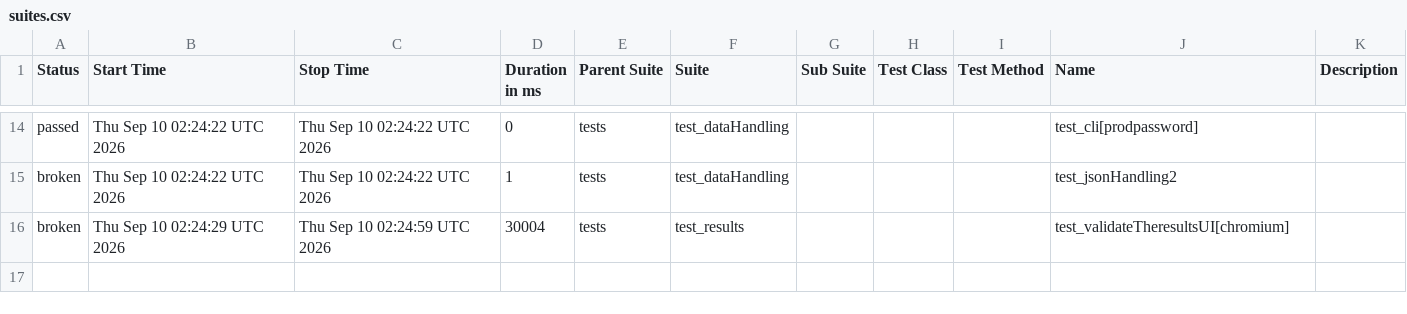
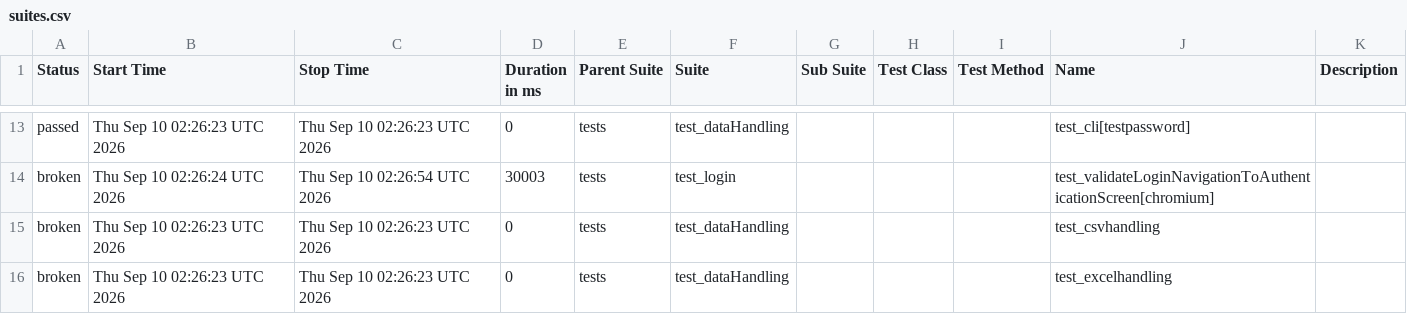
Before and after one commit to Nikitha22735/playwrightPython_POM_28July, a CSV file: data/suites.csv, drawn as a sheet; only a part is shown, gaps mark what is left out; the diff covers the shown part only.

```diff
--- a/data/suites.csv
+++ b/data/suites.csv
@@ -14,3 +13,4 @@
-"passed","Thu Sep 10 02:24:22 UTC 2026","Thu Sep 10 02:24:22 UTC 2026","0","tests","test_dataHandling","","","","test_cli[prodpassword]",""
-"broken","Thu Sep 10 02:24:22 UTC 2026","Thu Sep 10 02:24:22 UTC 2026","1","tests","test_dataHandling","","","","test_jsonHandling2",""
-"broken","Thu Sep 10 02:24:29 UTC 2026","Thu Sep 10 02:24:59 UTC 2026","30004","tests","test_results","","","","test_validateTheresultsUI[chromium]",""
+"passed","Thu Sep 10 02:26:23 UTC 2026","Thu Sep 10 02:26:23 UTC 2026","0","tests","test_dataHandling","","","","test_cli[testpassword]",""
+"broken","Thu Sep 10 02:26:24 UTC 2026","Thu Sep 10 02:26:54 UTC 2026","30003","tests","test_login","","","","test_validateLoginNavigationToAuthenticationScreen[chromium]",""
+"broken","Thu Sep 10 02:26:23 UTC 2026","Thu Sep 10 02:26:23 UTC 2026","0","tests","test_dataHandling","","","","test_csvhandling",""
+"broken","Thu Sep 10 02:26:23 UTC 2026","Thu Sep 10 02:26:23 UTC 2026","0","tests","test_dataHandling","","","","test_excelhandling",""
```
Also changed, not shown: 4 added rows, 5 removed rows and 25 edited cells elsewhere in this file, 55 other files.
